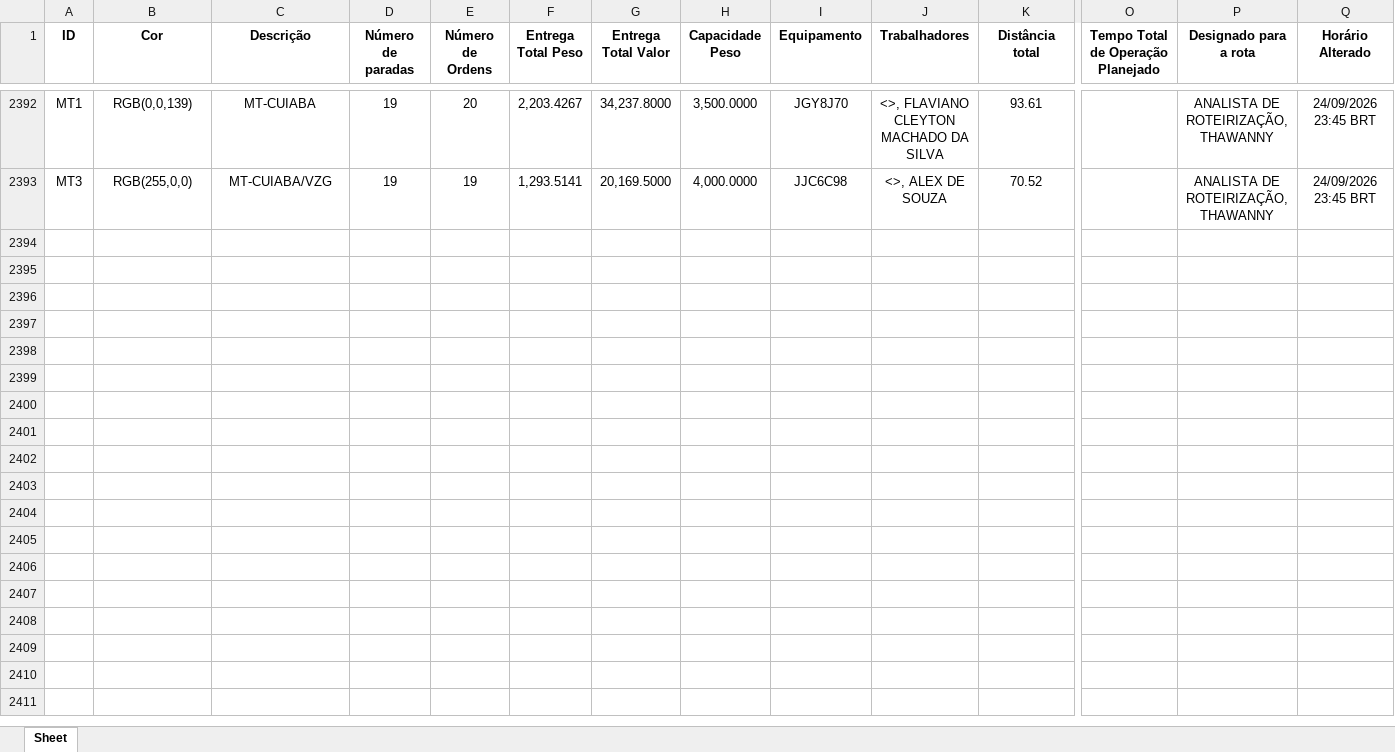
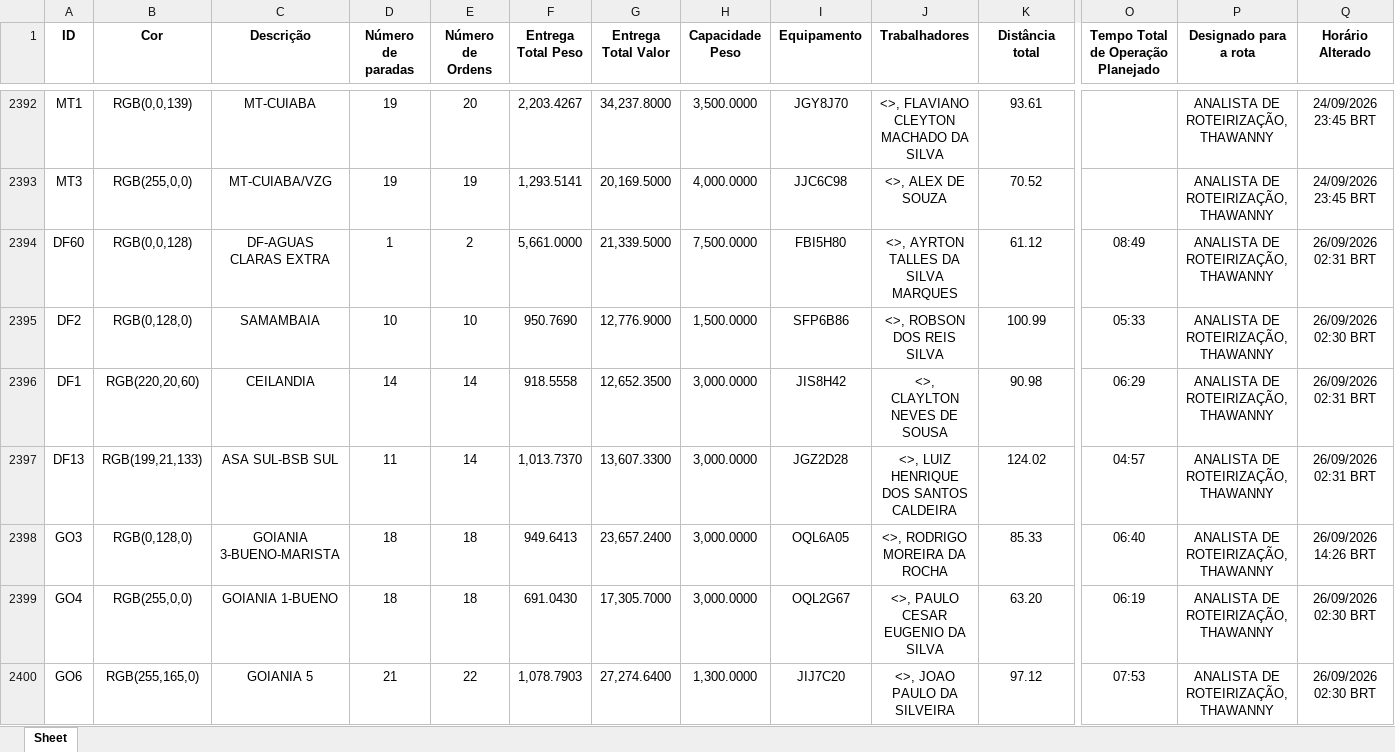
Before and after one commit to Dioney146/DADOSEFATOS, an Excel workbook: dados/DF.xlsx, sheet Sheet, drawn as a sheet; only a part is shown, gaps mark what is left out; values as stored, in another font and other column widths than the file's, no borders; table styles not drawn; rows hold the shown columns only; the diff covers the shown part only; the diff names each change by its address in the sheet, - before the commit and + after, or states it on an @@ line.

```diff
--- a/dados/DF.xlsx (sheet Sheet)
+++ b/dados/DF.xlsx (sheet Sheet)
+row 2394: DF60 | RGB(0,0,128) | DF-AGUAS CLARAS EXTRA | 1 | 2 | 5,661.0000 | 21,339.5000 | 7,500.0000 | FBI5H80 | <>, AYRTON TALLES DA SILVA MARQUES | 61.12 | 08:49 | ANALISTA DE ROTEIRIZAÇÃO, THAWANNY | 26/09/2026 02:31 BRT
+row 2395: DF2 | RGB(0,128,0) | SAMAMBAIA | 10 | 10 | 950.7690 | 12,776.9000 | 1,500.0000 | SFP6B86 | <>, ROBSON DOS REIS SILVA | 100.99 | 05:33 | ANALISTA DE ROTEIRIZAÇÃO, THAWANNY | 26/09/2026 02:30 BRT
+row 2396: DF1 | RGB(220,20,60) | CEILANDIA | 14 | 14 | 918.5558 | 12,652.3500 | 3,000.0000 | JIS8H42 | <>, CLAYLTON NEVES DE SOUSA | 90.98 | 06:29 | ANALISTA DE ROTEIRIZAÇÃO, THAWANNY | 26/09/2026 02:31 BRT
+row 2397: DF13 | RGB(199,21,133) | ASA SUL-BSB SUL | 11 | 14 | 1,013.7370 | 13,607.3300 | 3,000.0000 | JGZ2D28 | <>, LUIZ HENRIQUE DOS SANTOS CALDEIRA | 124.02 | 04:57 | ANALISTA DE ROTEIRIZAÇÃO, THAWANNY | 26/09/2026 02:31 BRT
+row 2398: GO3 | RGB(0,128,0) | GOIANIA 3-BUENO-MARISTA | 18 | 18 | 949.6413 | 23,657.2400 | 3,000.0000 | OQL6A05 | <>, RODRIGO MOREIRA DA ROCHA | 85.33 | 06:40 | ANALISTA DE ROTEIRIZAÇÃO, THAWANNY | 26/09/2026 14:26 BRT
+row 2399: GO4 | RGB(255,0,0) | GOIANIA 1-BUENO | 18 | 18 | 691.0430 | 17,305.7000 | 3,000.0000 | OQL2G67 | <>, PAULO CESAR EUGENIO DA SILVA | 63.20 | 06:19 | ANALISTA DE ROTEIRIZAÇÃO, THAWANNY | 26/09/2026 02:30 BRT
+row 2400: GO6 | RGB(255,165,0) | GOIANIA 5 | 21 | 22 | 1,078.7903 | 27,274.6400 | 1,300.0000 | JIJ7C20 | <>, JOAO PAULO DA SILVEIRA | 97.12 | 07:53 | ANALISTA DE ROTEIRIZAÇÃO, THAWANNY | 26/09/2026 02:30 BRT
```
Also changed, not shown: 6 added rows elsewhere in this sheet, dados/AM.xlsx, dados/BA.xlsx, 5 other files.
